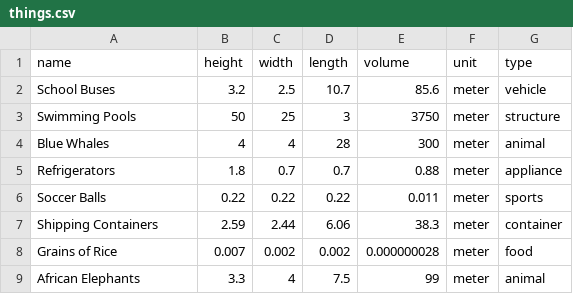
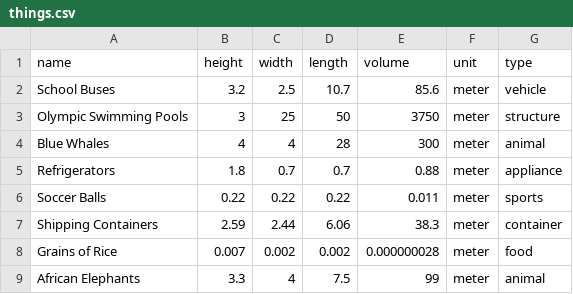
Before and after one commit to JustinGOSSES/AsBigAs, a CSV file: data/things.csv, drawn as a sheet; only a part is shown.

Commit message:
pools working

```diff
--- a/data/things.csv
+++ b/data/things.csv
@@ -2,3 +2,3 @@ name,height,width,length,volume,unit,type
 School Buses,3.2,2.5,10.7,85.6,meter,vehicle
-Swimming Pools,50,25,3,3750,meter,structure
+Olympic Swimming Pools,3,25,50,3750,meter,structure
 Blue Whales,4,4,28,300,meter,animal
```
Also changed, not shown: 3 other files.
